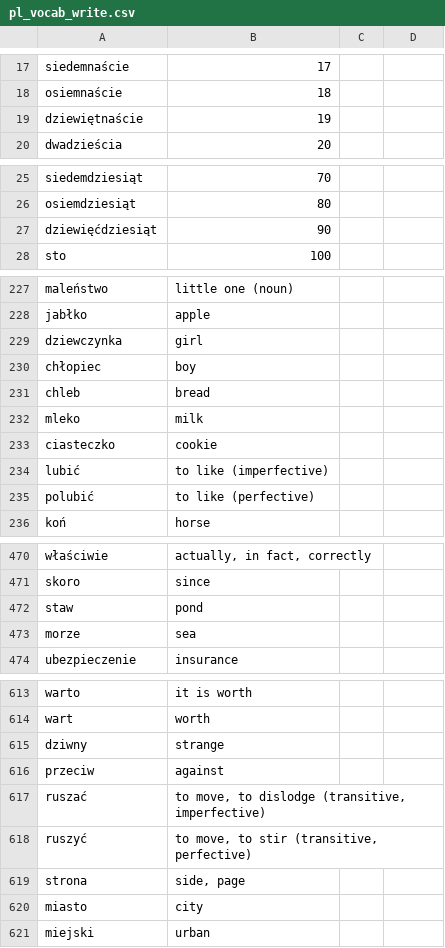
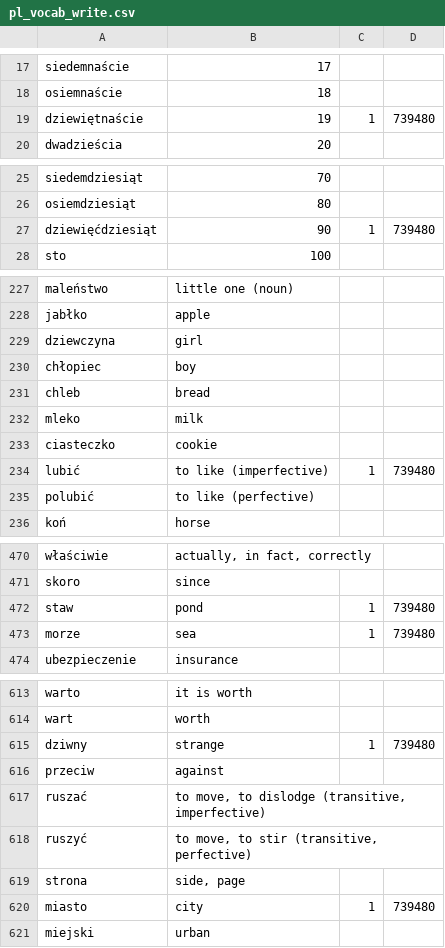
Before and after one commit to GBuella/python_lang_practice, a CSV file: pl_vocab_write.csv, drawn as a sheet; only a part is shown, gaps mark what is left out; the diff covers the shown part only.

```diff
--- a/pl_vocab_write.csv
+++ b/pl_vocab_write.csv
@@ -18,3 +18,3 @@ siedemnaście	17
 osiemnaście	18
-dziewiętnaście	19
+dziewiętnaście	19	1	739480
 dwadzieścia	20
@@ -26,3 +26,3 @@ siedemdziesiąt	70
 osiemdziesiąt	80
-dziewięćdziesiąt	90
+dziewięćdziesiąt	90	1	739480
 sto	100
@@ -228,3 +228,3 @@ maleństwo	little one (noun)
 jabłko	apple
-dziewczynka	girl
+dziewczyna	girl
 chłopiec	boy
@@ -233,3 +233,3 @@ mleko	milk
 ciasteczko	cookie
-lubić	to like (imperfective)
+lubić	to like (imperfective)	1	739480
 polubić	to like (perfective)
@@ -471,4 +471,4 @@ właściwie	actually, in fact, correctly
 skoro	since
-staw	pond
-morze	sea
+staw	pond	1	739480
+morze	sea	1	739480
 ubezpieczenie	insurance
@@ -614,3 +614,3 @@ warto	it is worth
 wart	worth
-dziwny	strange
+dziwny	strange	1	739480
 przeciw	against
@@ -619,3 +619,3 @@ ruszyć	to move, to stir (transitive, perfective)
 strona	side, page
-miasto	city
+miasto	city	1	739480
 miejski	urban
```
Also changed, not shown: 114 edited cells elsewhere in this file, 1 other file.
